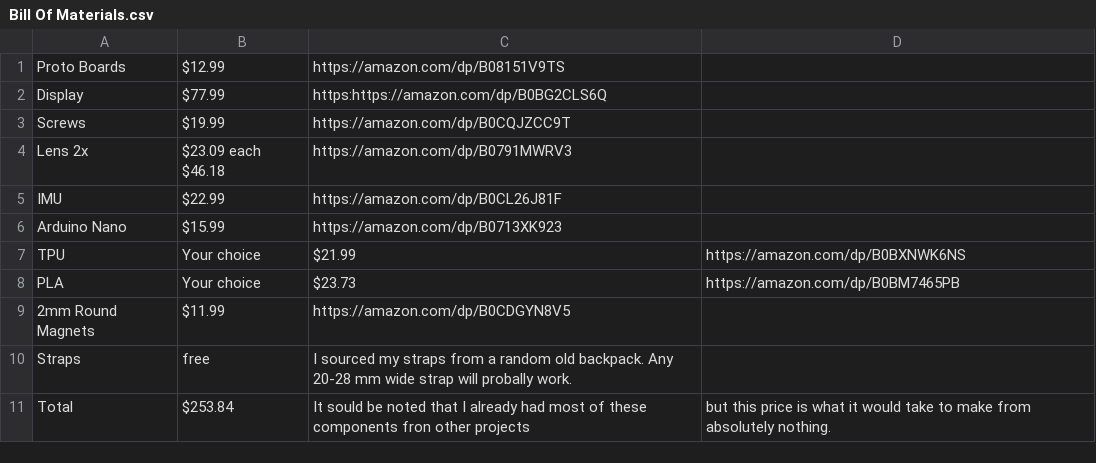
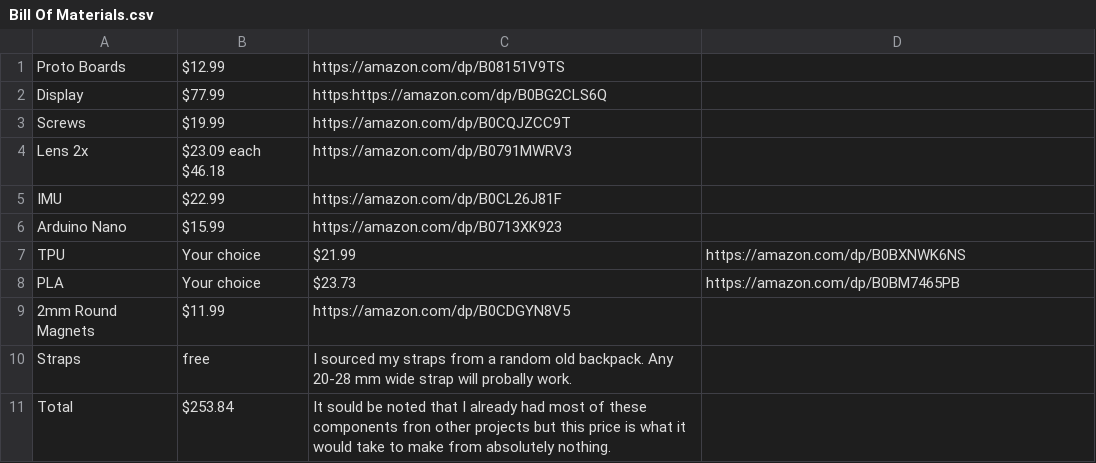
Before and after one commit to beanbag-code/OpenVR, a CSV file: Bill Of Materials.csv, drawn as a sheet; the diff names each change by its address in the sheet, - before the commit and + after, or states it on an @@ line.

Commit message:
Fix typos and formatting in Bill Of Materials.csv
Corrected minor typos and formatting issues in the Bill Of Materials.

```diff
--- a/Bill Of Materials.csv
+++ b/Bill Of Materials.csv
-C11: …other projects
+C11: …other projects but this price is what it would take to make from absolutely nothing.
-D11: but this price is what it would take to make from absolutely nothing.
+D11: (empty)
```
